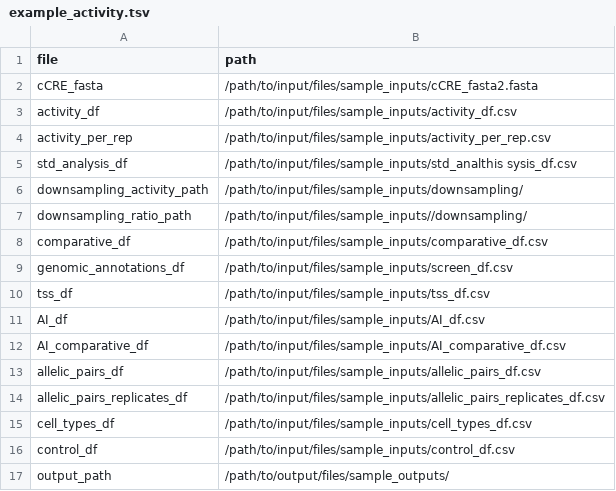
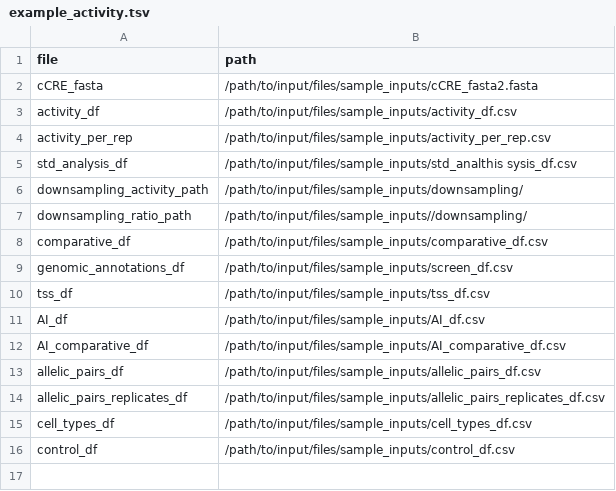
Before and after one commit to GokhmanLabOrganization/MPRA_QC_analysis, a TSV file: input/example_activity.tsv, drawn as a sheet; the diff names each change by its address in the sheet, - before the commit and + after, or states it on an @@ line.

Commit message:
test(activity): :construction: Remove output_path from tests

```diff
--- a/input/example_activity.tsv
+++ b/input/example_activity.tsv
-row 17: output_path | /path/to/output/files/sample_outputs/
```
